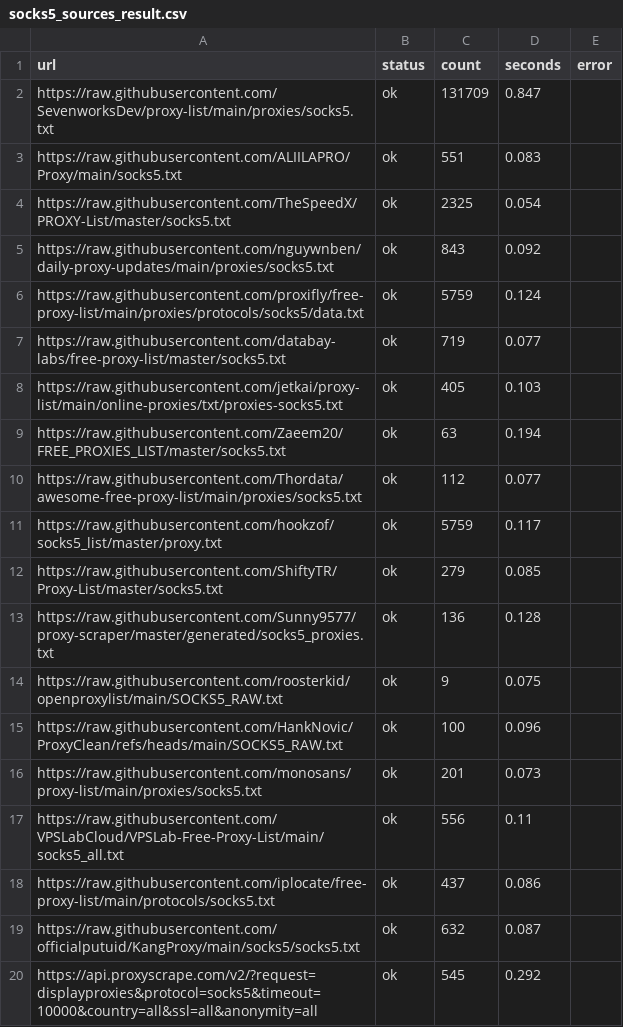
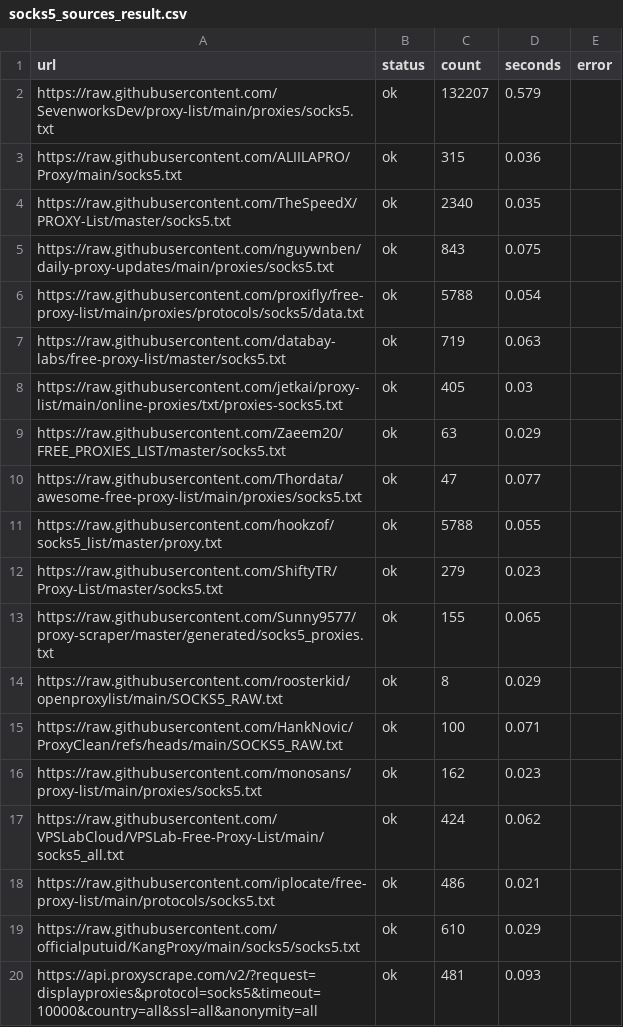
Before and after one commit to fmw86/free-proxy-pool, a CSV file: socks5_sources_result.csv, drawn as a sheet.

```diff
--- a/socks5_sources_result.csv
+++ b/socks5_sources_result.csv
@@ -1,20 +1,20 @@
 url,status,count,seconds,error
-https://raw.githubusercontent.com/SevenworksDev/proxy-list/main/proxies/socks5.txt,ok,131709,0.847,
-https://raw.githubusercontent.com/ALIILAPRO/Proxy/main/socks5.txt,ok,551,0.083,
-https://raw.githubusercontent.com/TheSpeedX/PROXY-List/master/socks5.txt,ok,2325,0.054,
-https://raw.githubusercontent.com/nguywnben/daily-proxy-updates/main/proxies/socks5.txt,ok,843,0.092,
-https://raw.githubusercontent.com/proxifly/free-proxy-list/main/proxies/protocols/socks5/data.txt,ok,5759,0.124,
-https://raw.githubusercontent.com/databay-labs/free-proxy-list/master/socks5.txt,ok,719,0.077,
-https://raw.githubusercontent.com/jetkai/proxy-list/main/online-proxies/txt/proxies-socks5.txt,ok,405,0.103,
-https://raw.githubusercontent.com/Zaeem20/FREE_PROXIES_LIST/master/socks5.txt,ok,63,0.194,
-https://raw.githubusercontent.com/Thordata/awesome-free-proxy-list/main/proxies/socks5.txt,ok,112,0.077,
-https://raw.githubusercontent.com/hookzof/socks5_list/master/proxy.txt,ok,5759,0.117,
-https://raw.githubusercontent.com/ShiftyTR/Proxy-List/master/socks5.txt,ok,279,0.085,
-https://raw.githubusercontent.com/Sunny9577/proxy-scraper/master/generated/socks5_proxies.txt,ok,136,0.128,
-https://raw.githubusercontent.com/roosterkid/openproxylist/main/SOCKS5_RAW.txt,ok,9,0.075,
-https://raw.githubusercontent.com/HankNovic/ProxyClean/refs/heads/main/SOCKS5_RAW.txt,ok,100,0.096,
-https://raw.githubusercontent.com/monosans/proxy-list/main/proxies/socks5.txt,ok,201,0.073,
-https://raw.githubusercontent.com/VPSLabCloud/VPSLab-Free-Proxy-List/main/socks5_all.txt,ok,556,0.11,
-https://raw.githubusercontent.com/iplocate/free-proxy-list/main/protocols/socks5.txt,ok,437,0.086,
-https://raw.githubusercontent.com/officialputuid/KangProxy/main/socks5/socks5.txt,ok,632,0.087,
-https://api.proxyscrape.com/v2/?request=displayproxies&protocol=socks5&timeout=10000&country=all&ssl=all&anonymity=all,ok,545,0.292,
+https://raw.githubusercontent.com/SevenworksDev/proxy-list/main/proxies/socks5.txt,ok,132207,0.579,
+https://raw.githubusercontent.com/ALIILAPRO/Proxy/main/socks5.txt,ok,315,0.036,
+https://raw.githubusercontent.com/TheSpeedX/PROXY-List/master/socks5.txt,ok,2340,0.035,
+https://raw.githubusercontent.com/nguywnben/daily-proxy-updates/main/proxies/socks5.txt,ok,843,0.075,
+https://raw.githubusercontent.com/proxifly/free-proxy-list/main/proxies/protocols/socks5/data.txt,ok,5788,0.054,
+https://raw.githubusercontent.com/databay-labs/free-proxy-list/master/socks5.txt,ok,719,0.063,
+https://raw.githubusercontent.com/jetkai/proxy-list/main/online-proxies/txt/proxies-socks5.txt,ok,405,0.03,
+https://raw.githubusercontent.com/Zaeem20/FREE_PROXIES_LIST/master/socks5.txt,ok,63,0.029,
+https://raw.githubusercontent.com/Thordata/awesome-free-proxy-list/main/proxies/socks5.txt,ok,47,0.077,
+https://raw.githubusercontent.com/hookzof/socks5_list/master/proxy.txt,ok,5788,0.055,
+https://raw.githubusercontent.com/ShiftyTR/Proxy-List/master/socks5.txt,ok,279,0.023,
+https://raw.githubusercontent.com/Sunny9577/proxy-scraper/master/generated/socks5_proxies.txt,ok,155,0.065,
+https://raw.githubusercontent.com/roosterkid/openproxylist/main/SOCKS5_RAW.txt,ok,8,0.029,
+https://raw.githubusercontent.com/HankNovic/ProxyClean/refs/heads/main/SOCKS5_RAW.txt,ok,100,0.071,
+https://raw.githubusercontent.com/monosans/proxy-list/main/proxies/socks5.txt,ok,162,0.023,
+https://raw.githubusercontent.com/VPSLabCloud/VPSLab-Free-Proxy-List/main/socks5_all.txt,ok,424,0.062,
+https://raw.githubusercontent.com/iplocate/free-proxy-list/main/protocols/socks5.txt,ok,486,0.021,
+https://raw.githubusercontent.com/officialputuid/KangProxy/main/socks5/socks5.txt,ok,610,0.029,
+https://api.proxyscrape.com/v2/?request=displayproxies&protocol=socks5&timeout=10000&country=all&ssl=all&anonymity=all,ok,481,0.093,
```
